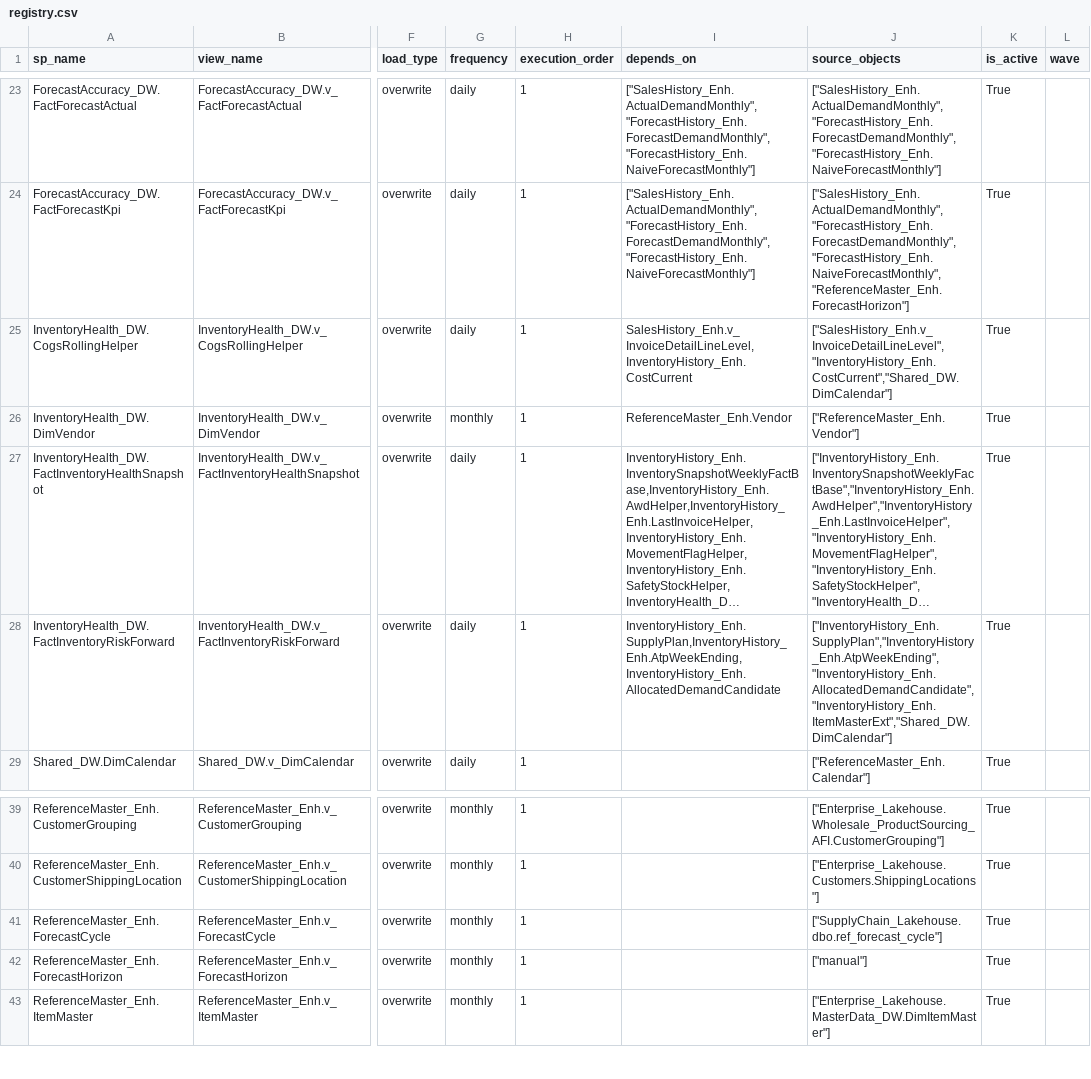
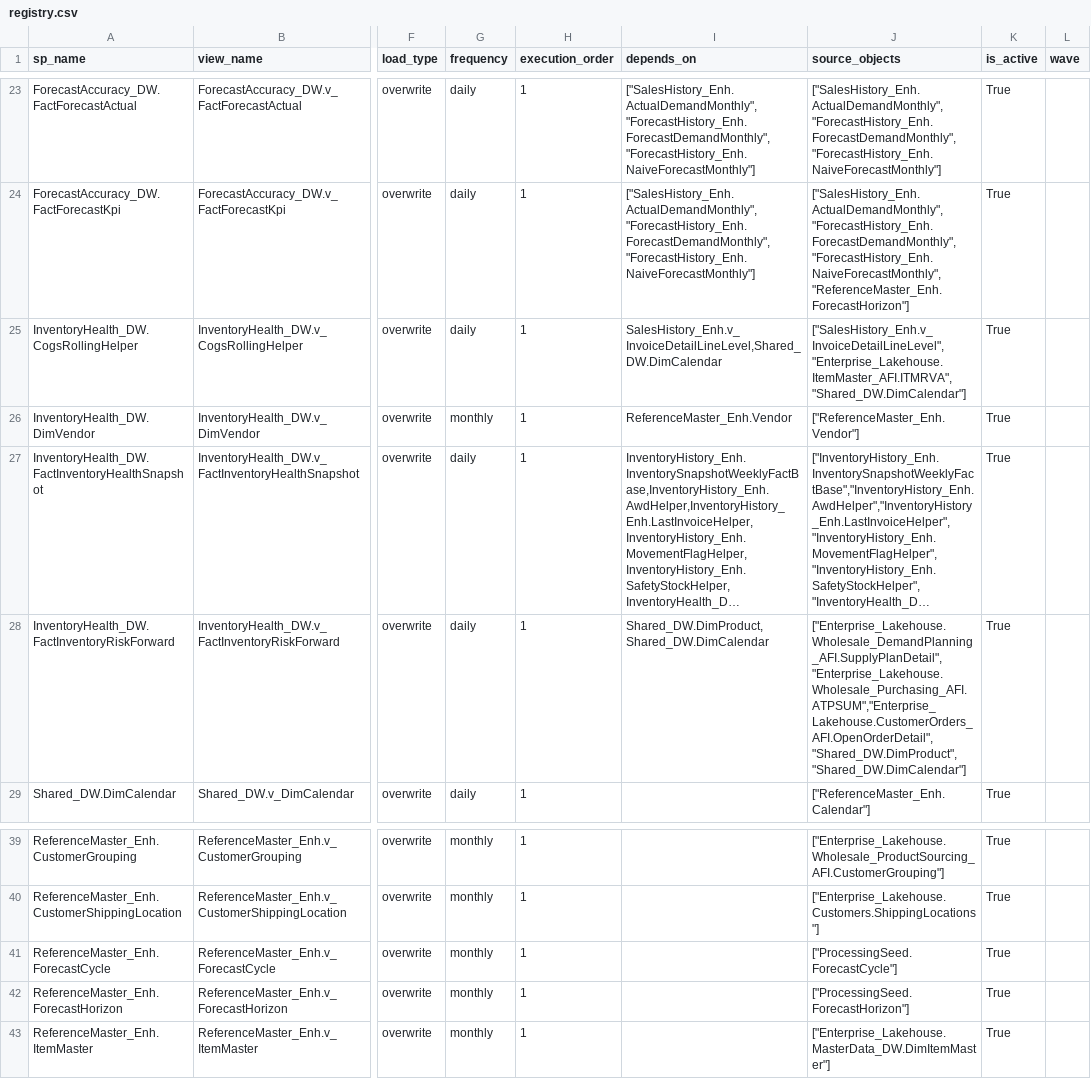
Before and after one commit to ankinguyen-engineer-2002/Fabric-v9-Warehouse-Medallion, a CSV file: lineage_explorer/data/registry.csv, drawn as a sheet; only a part is shown, gaps mark what is left out; long unchanged cells end in …; the diff names each change by its address in the sheet, - before the commit and + after, or states it on an @@ line.

```diff
--- a/lineage_explorer/data/registry.csv
+++ b/lineage_explorer/data/registry.csv
-I25 (depends_on): SalesHistory_Enh.v_InvoiceDetailLineLevel,InventoryHistory_Enh.CostCurrent
+I25 (depends_on): SalesHistory_Enh.v_InvoiceDetailLineLevel,Shared_DW.DimCalendar
-J25 (source_objects): ["SalesHistory_Enh.v_InvoiceDetailLineLevel","InventoryHistory_Enh.CostCurrent","Shared_DW.DimCalendar"]
+J25 (source_objects): ["SalesHistory_Enh.v_InvoiceDetailLineLevel","Enterprise_Lakehouse.ItemMaster_AFI.ITMRVA","Shared_DW.DimCalendar"]
-I28 (depends_on): InventoryHistory_Enh.SupplyPlan,InventoryHistory_Enh.AtpWeekEnding,InventoryHistory_Enh.AllocatedDemandCandidate
+I28 (depends_on): Shared_DW.DimProduct,Shared_DW.DimCalendar
-J28 (source_objects): ["InventoryHistory_Enh.SupplyPlan","InventoryHistory_Enh.AtpWeekEnding","InventoryHistory_Enh.AllocatedDemandCandidate","InventoryHistory_Enh.ItemMasterExt","Shared_DW.DimCalendar"]
+J28 (source_objects): ["Enterprise_Lakehouse.Wholesale_DemandPlanning_AFI.SupplyPlanDetail","Enterprise_Lakehouse.Wholesale_Purchasing_AFI.ATPSUM","Enterprise_Lakehouse.CustomerOrders_AFI.OpenOrderDetail","Shared_DW.DimProduct","Shared_DW.DimCalendar"]
-J41 (source_objects): ["SupplyChain_Lakehouse.dbo.ref_forecast_cycle"]
+J41 (source_objects): ["ProcessingSeed.ForecastCycle"]
-J42 (source_objects): ["manual"]
+J42 (source_objects): ["ProcessingSeed.ForecastHorizon"]
```
Also changed, not shown: lineage_explorer/data/lineage.csv, lineage_explorer/data/run_history.csv.
